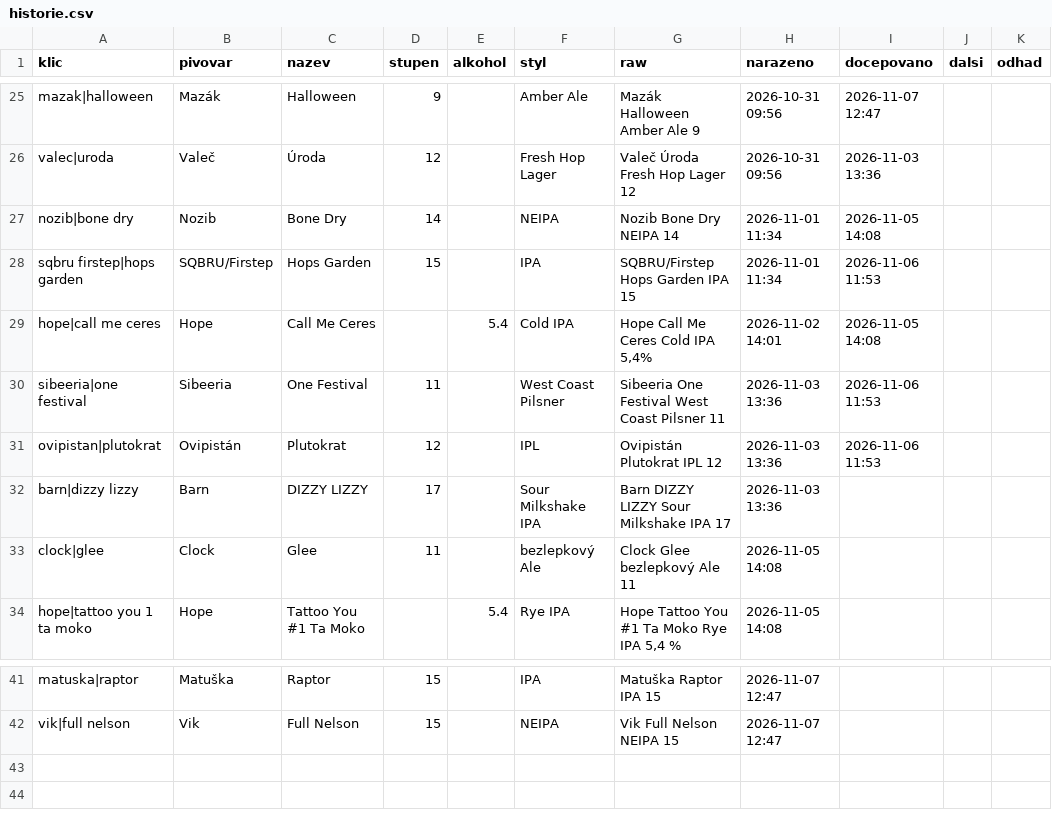
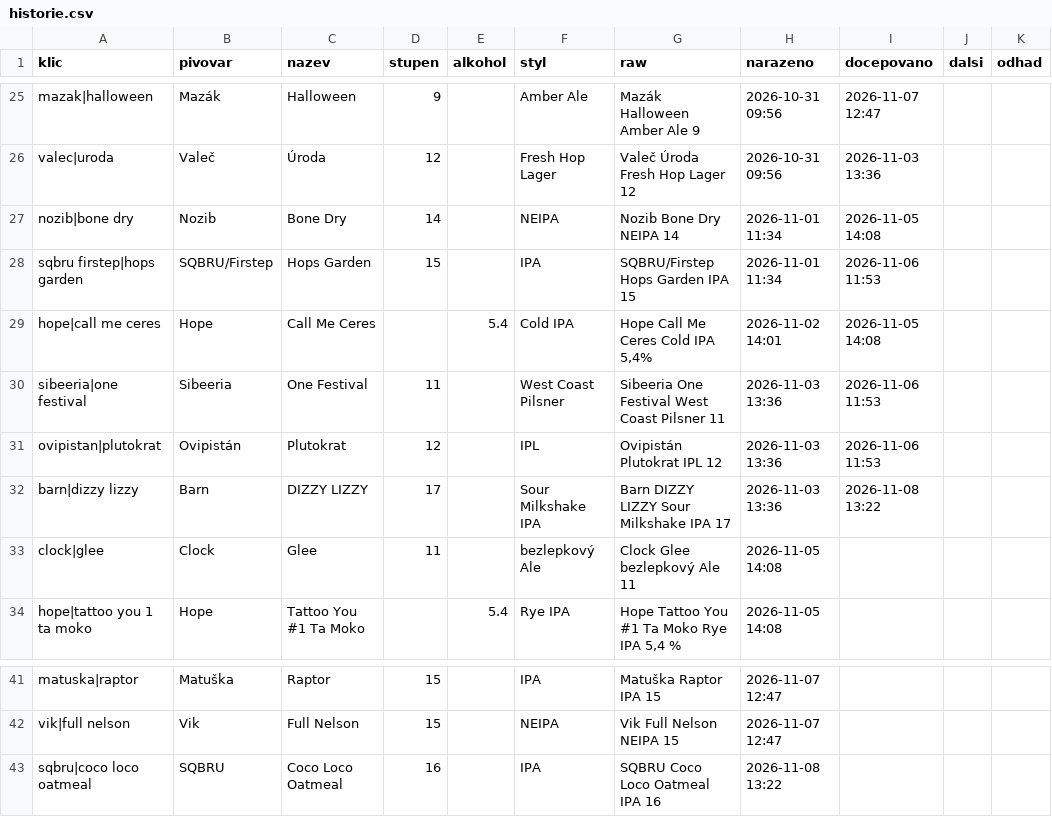
Before and after one commit to romankokos1/gal, a CSV file: data/napalme/historie.csv, drawn as a sheet; only a part is shown, gaps mark what is left out.

```diff
--- a/data/napalme/historie.csv
+++ b/data/napalme/historie.csv
@@ -31,3 +31,3 @@ sibeeria|one festival,Sibeeria,One Festival,11,,West Coast Pilsner,Sibeeria One
 ovipistan|plutokrat,Ovipistán,Plutokrat,12,,IPL,Ovipistán Plutokrat IPL 12,2026-11-03 13:36,2026-11-06 11:53,,
-barn|dizzy lizzy,Barn,DIZZY LIZZY,17,,Sour Milkshake IPA,Barn DIZZY LIZZY Sour Milkshake IPA 17,2026-11-03 13:36,,,
+barn|dizzy lizzy,Barn,DIZZY LIZZY,17,,Sour Milkshake IPA,Barn DIZZY LIZZY Sour Milkshake IPA 17,2026-11-03 13:36,2026-11-08 13:22,,
 clock|glee,Clock,Glee,11,,bezlepkový Ale,Clock Glee bezlepkový Ale 11,2026-11-05 14:08,,,
@@ -42 +42,2 @@ matuska|raptor,Matuška,Raptor,15,,IPA,Matuška Raptor IPA 15,2026-11-07 12:47,,
 vik|full nelson,Vik,Full Nelson,15,,NEIPA,Vik Full Nelson NEIPA 15,2026-11-07 12:47,,,
+sqbru|coco loco oatmeal,SQBRU,Coco Loco Oatmeal,16,,IPA,SQBRU Coco Loco Oatmeal IPA 16,2026-11-08 13:22,,,
```
Also changed, not shown: 5 other files.
